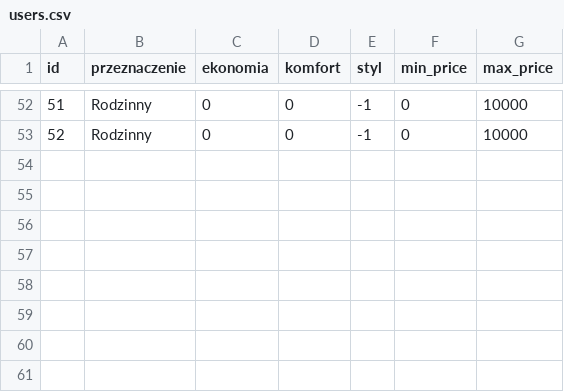
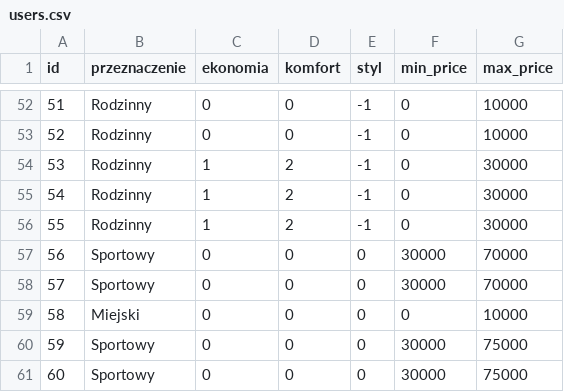
Before and after one commit to xSzymonKietlinskix/carRecommender, a CSV file: users.csv, drawn as a sheet; only a part is shown, gaps mark what is left out.

```diff
--- a/users.csv
+++ b/users.csv
@@ -53 +53,9 @@ id;przeznaczenie;ekonomia;komfort;styl;min_price;max_price
 52;Rodzinny;0;0;-1;0;10000
+53;Rodzinny;1;2;-1;0;30000
+54;Rodzinny;1;2;-1;0;30000
+55;Rodzinny;1;2;-1;0;30000
+56;Sportowy;0;0;0;30000;70000
+57;Sportowy;0;0;0;30000;70000
+58;Miejski;0;0;0;0;10000
+59;Sportowy;0;0;0;30000;75000
+60;Sportowy;0;0;0;30000;75000
```
Also changed, not shown: 2 other files.
